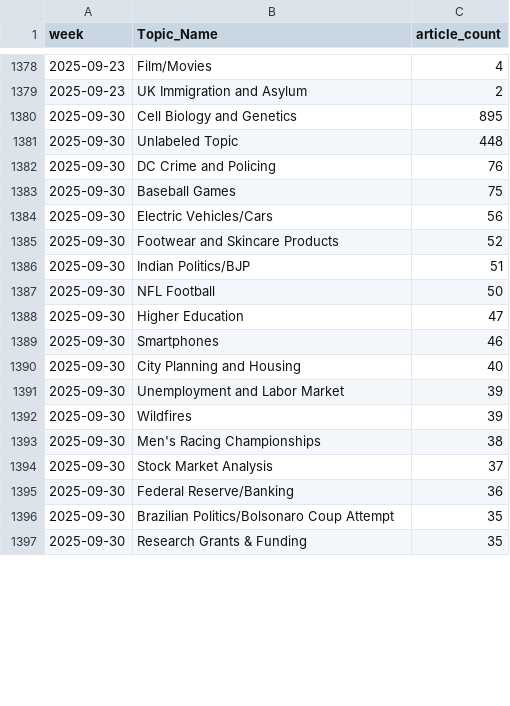
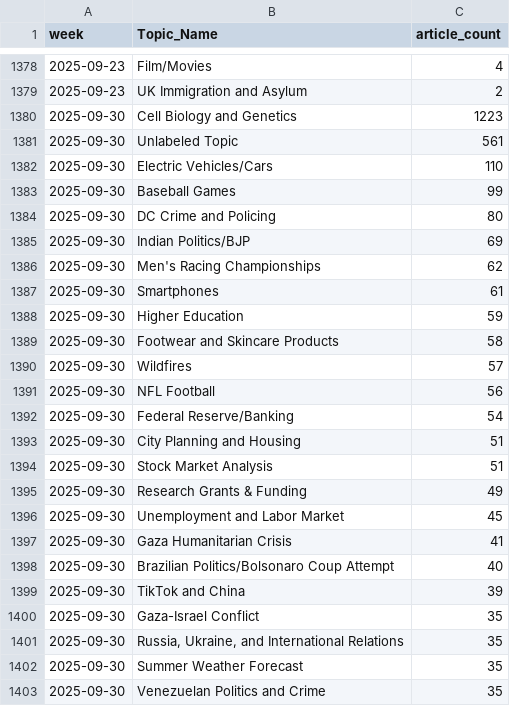
Before and after one commit to ERSRisk/tulane-sentiment-app-clean, a CSV file: Model_training/topic_trend.csv, drawn as a sheet; only a part is shown, gaps mark what is left out; the diff covers the shown part only.

```diff
--- a/Model_training/topic_trend.csv
+++ b/Model_training/topic_trend.csv
@@ -1379,19 +1379,25 @@ week,Topic_Name,article_count
 2025-09-23,UK Immigration and Asylum,2
-2025-09-30,Cell Biology and Genetics,895
-2025-09-30,Unlabeled Topic,448
-2025-09-30,DC Crime and Policing,76
-2025-09-30,Baseball Games,75
-2025-09-30,Electric Vehicles/Cars,56
-2025-09-30,Footwear and Skincare Products,52
-2025-09-30,Indian Politics/BJP,51
-2025-09-30,NFL Football,50
-2025-09-30,Higher Education,47
-2025-09-30,Smartphones,46
-2025-09-30,City Planning and Housing,40
-2025-09-30,Unemployment and Labor Market,39
-2025-09-30,Wildfires,39
-2025-09-30,Men's Racing Championships,38
-2025-09-30,Stock Market Analysis,37
-2025-09-30,Federal Reserve/Banking,36
-2025-09-30,Brazilian Politics/Bolsonaro Coup Attempt,35
-2025-09-30,Research Grants & Funding,35
+2025-09-30,Cell Biology and Genetics,1223
+2025-09-30,Unlabeled Topic,561
+2025-09-30,Electric Vehicles/Cars,110
+2025-09-30,Baseball Games,99
+2025-09-30,DC Crime and Policing,80
+2025-09-30,Indian Politics/BJP,69
+2025-09-30,Men's Racing Championships,62
+2025-09-30,Smartphones,61
+2025-09-30,Higher Education,59
+2025-09-30,Footwear and Skincare Products,58
+2025-09-30,Wildfires,57
+2025-09-30,NFL Football,56
+2025-09-30,Federal Reserve/Banking,54
+2025-09-30,City Planning and Housing,51
+2025-09-30,Stock Market Analysis,51
+2025-09-30,Research Grants & Funding,49
+2025-09-30,Unemployment and Labor Market,45
+2025-09-30,Gaza Humanitarian Crisis,41
+2025-09-30,Brazilian Politics/Bolsonaro Coup Attempt,40
+2025-09-30,TikTok and China,39
+2025-09-30,Gaza-Israel Conflict,35
+2025-09-30,"Russia, Ukraine, and International Relations",35
+2025-09-30,Summer Weather Forecast,35
+2025-09-30,Venezuelan Politics and Crime,35
```
Also changed, not shown: 16 added rows, 21 removed rows and 30 edited cells elsewhere in this file.
